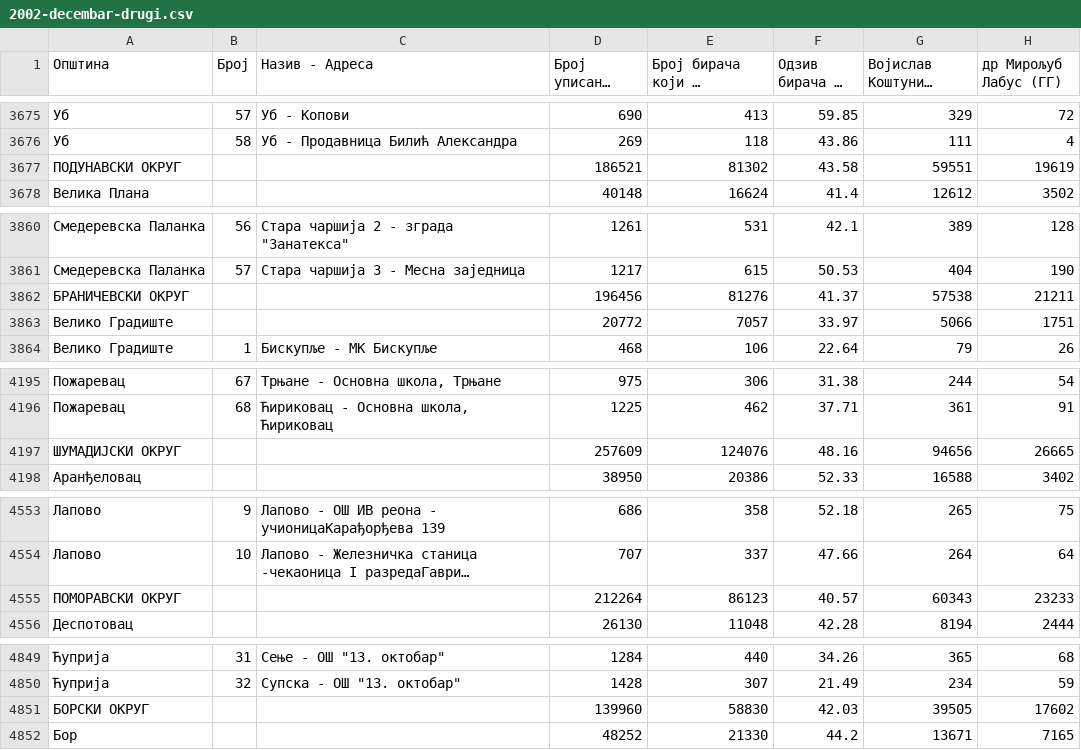
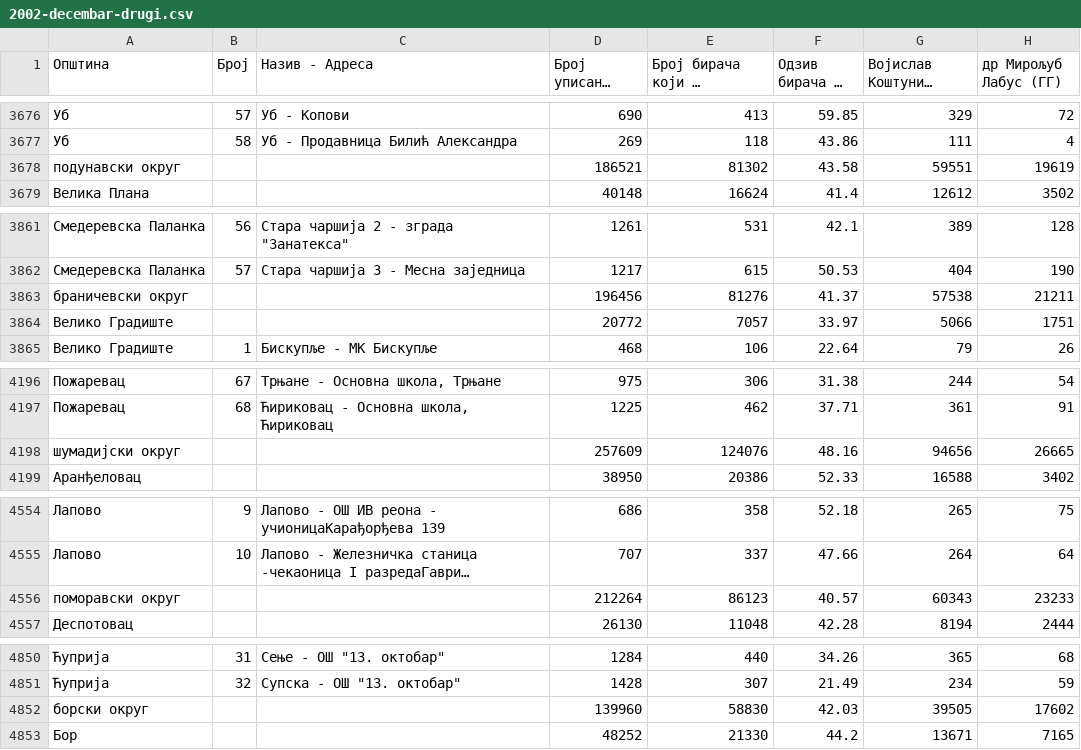
Before and after one commit to crtarsorg/data-centar, a CSV file: data/izbori2/predsjednicki/2002-decembar-drugi.csv, drawn as a sheet; only a part is shown, gaps mark what is left out; long unchanged cells end in …; addresses are those after the commit; the diff covers the shown part only; the diff names each change by its address in the sheet, - before the commit and + after, or states it on an @@ line.

```diff
--- a/data/izbori2/predsjednicki/2002-decembar-drugi.csv
+++ b/data/izbori2/predsjednicki/2002-decembar-drugi.csv
-A3678 (Општина): ПОДУНАВСКИ ОКРУГ
+A3678 (Општина): подунавски округ
-A3863 (Општина): БРАНИЧЕВСКИ ОКРУГ
+A3863 (Општина): браничевски округ
-A4198 (Општина): ШУМАДИЈСКИ ОКРУГ
+A4198 (Општина): шумадијски округ
-A4556 (Општина): ПОМОРАВСКИ ОКРУГ
+A4556 (Општина): поморавски округ
-A4852 (Општина): БОРСКИ ОКРУГ
+A4852 (Општина): борски округ
```
Also changed, not shown: 1 added row and 25 edited cells elsewhere in this file, data/izbori2/predsjednicki/2012-maja-drugi.csv, 10 other files.
